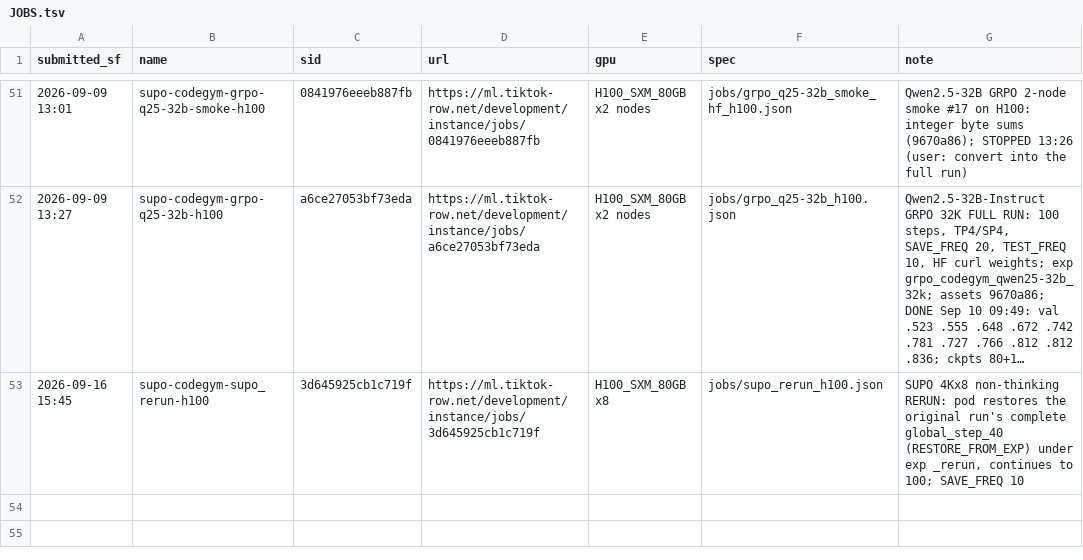
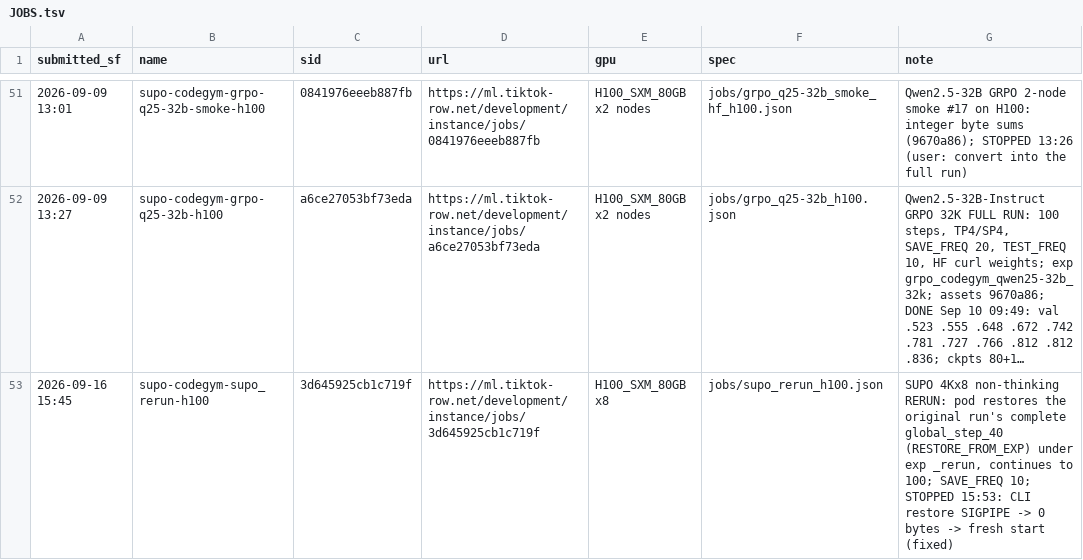
Before and after one commit to RainyFields/supo_codegym, a TSV file: jobs/JOBS.tsv, drawn as a sheet; only a part is shown, gaps mark what is left out; long unchanged cells end in …; the diff names each change by its address in the sheet, - before the commit and + after, or states it on an @@ line.

```diff
--- a/jobs/JOBS.tsv
+++ b/jobs/JOBS.tsv
-G53 (note): …100; SAVE_FREQ 10
+G53 (note): …100; SAVE_FREQ 10; STOPPED 15:53: CLI restore SIGPIPE -> 0 bytes -> fresh start (fixed)
```
